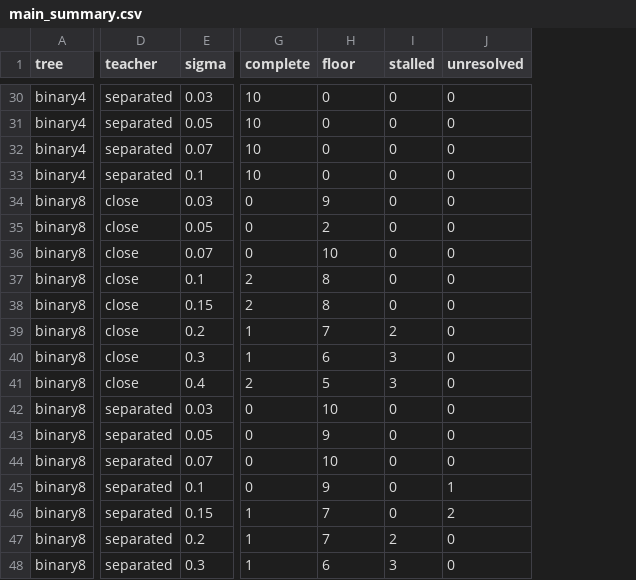
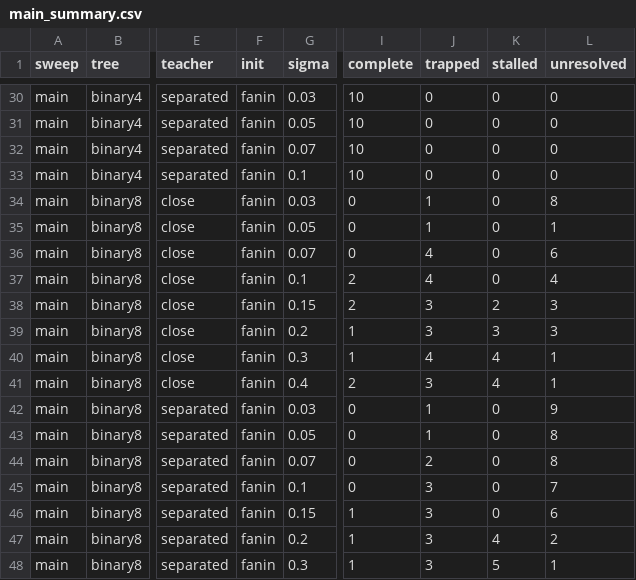
Before and after one commit to seamus-fallows/TTN-regimes, a CSV file: experiments/s2s_core/results/main_summary.csv, drawn as a sheet; only a part is shown, gaps mark what is left out; addresses are those after the commit; the diff covers the shown part only; the diff names each change by its address in the sheet, - before the commit and + after, or states it on an @@ line.

```diff
--- a/experiments/s2s_core/results/main_summary.csv
+++ b/experiments/s2s_core/results/main_summary.csv
+column A (sweep), rows 30-48: all main
+column F (init), rows 30-48: all fanin
-J1: floor
+J1: trapped
-J34 (trapped): 9
+J34 (trapped): 1
-L34 (unresolved): 0
+L34 (unresolved): 8
-J35 (trapped): 2
+J35 (trapped): 1
-L35 (unresolved): 0
+L35 (unresolved): 1
-J36 (trapped): 10
+J36 (trapped): 4
-L36 (unresolved): 0
+L36 (unresolved): 6
-J37 (trapped): 8
+J37 (trapped): 4
-L37 (unresolved): 0
+L37 (unresolved): 4
-J38 (trapped): 8
+J38 (trapped): 3
-K38 (stalled): 0
+K38 (stalled): 2
-L38:L39 (unresolved): 0
+L38:L39 (unresolved): 3
-J39 (trapped): 7
+J39 (trapped): 3
-K39 (stalled): 2
+K39 (stalled): 3
-J40 (trapped): 6
+J40 (trapped): 4
-K40:K41 (stalled): 3
+K40:K41 (stalled): 4
-L40:L41 (unresolved): 0
+L40:L41 (unresolved): 1
-J41 (trapped): 5
+J41 (trapped): 3
-J42 (trapped): 10
+J42 (trapped): 1
-L42 (unresolved): 0
+L42 (unresolved): 9
-J43 (trapped): 9
+J43 (trapped): 1
-L43:L44 (unresolved): 0
+L43:L44 (unresolved): 8
-J44 (trapped): 10
+J44 (trapped): 2
-J45 (trapped): 9
+J45 (trapped): 3
-L45 (unresolved): 1
+L45 (unresolved): 7
-J46:J47 (trapped): 7
+J46:J47 (trapped): 3
-L46 (unresolved): 2
+L46 (unresolved): 6
-K47 (stalled): 2
+K47 (stalled): 4
-L47 (unresolved): 0
+L47 (unresolved): 2
-J48 (trapped): 6
+J48 (trapped): 3
-K48 (stalled): 3
+K48 (stalled): 5
-L48 (unresolved): 0
+L48 (unresolved): 1
```
Also changed, not shown: 80 edited cells elsewhere in this file, experiments/s2s_core/results/main_exponents.csv, experiments/s2s_core/results/main_gap_fits.csv, 14 other files.
